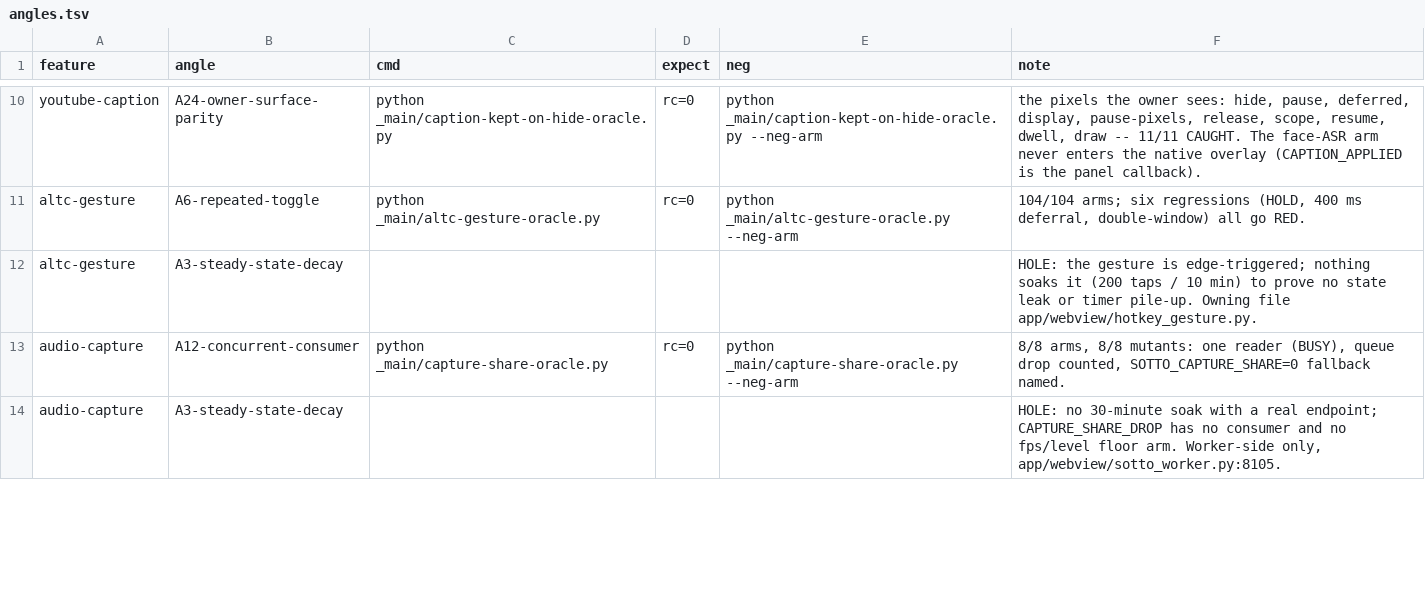
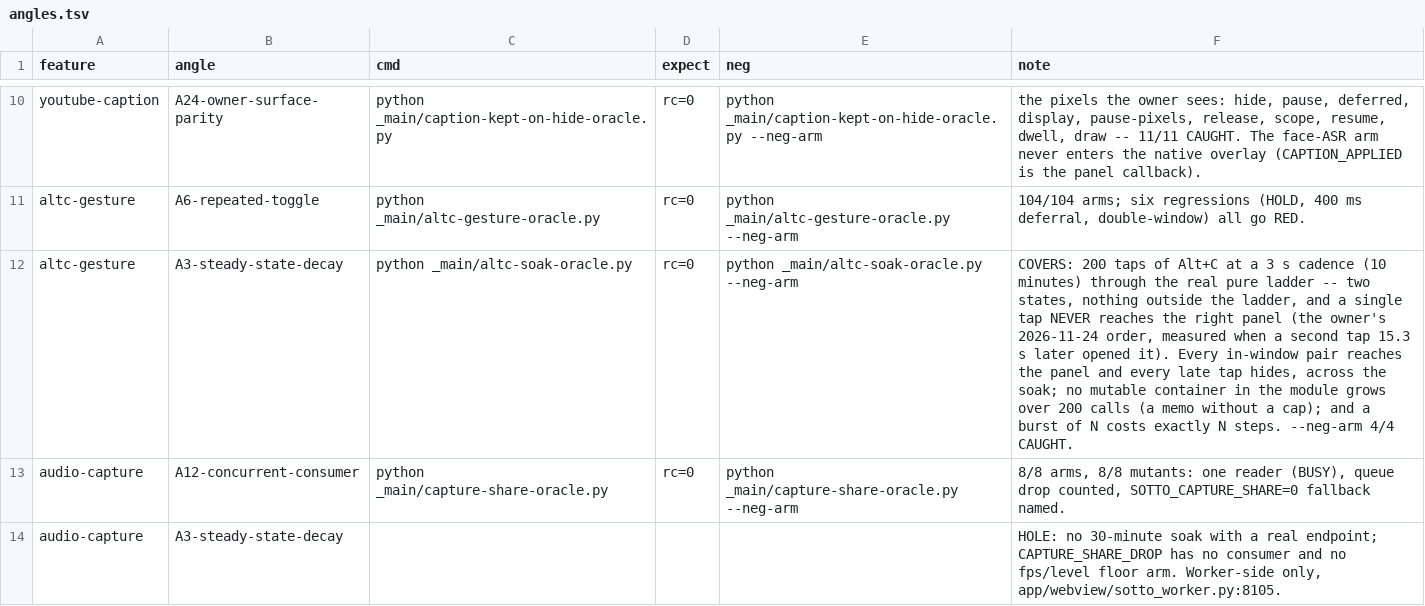
Before and after one commit to mateusant13/sotto, a TSV file: harness/angles.tsv, drawn as a sheet; only a part is shown, gaps mark what is left out; the diff covers the shown part only.

Commit message:
feat(gates): soak the transcript writer and the Alt+C ladder instead of leaving them HOLE
Two of the remaining harness HOLEs were closable without the owner's hardware,
and both guard a defect that was already measured once in his logs.

_main/history-replay-oracle.py: 200 captions through the REAL merge rule
(`history_merge`) land as 200 distinct rows in a file in the store's own format,
read back from disk. Each line delivered twice in a row adds nothing -- that is
the shape of the measured duplicate defect ("517 de 2077"), and the store is
idempotent on `start=`, which is the identity its writer uses. A growing line
rewrites its row, the same text at another `start` enters as a second row (a real
repetition is speech), and a shorter re-read keeps the longer text (the owner's
"corta no meio da frase"). First version of arm b replayed the whole session and
measured 400 rows -- a harness error, not a product one: the store only ever sees
its tail, so the arm now delivers each line twice back to back and repeats the
tail. --neg-arm 4/4 CAUGHT.

_main/altc-soak-oracle.py: 200 Alt+C taps at a 3 s cadence (10 minutes) through the
real pure ladder. Two states, nothing outside the ladder, and a single tap never
reaches the right panel -- the owner's 2026-11-24 order, given after a second tap
15.3 s later opened it. Every in-window pair reaches the panel and every late tap
hides, across the whole soak; no mutable container in the module grows over 200
calls (a memo without a cap is the failure, and the mutant writes into it, because
merely adding the attribute would be decorative); a burst of N costs exactly N
steps. --neg-arm 4/4 CAUGHT.

Matrix: history/A3, altc-gesture/A3 and codebase/A23 are PASS instead of HOLE. A3
now reads PASS=5 HOLE=1 -- the one left is audio-capture's 30-minute soak with a
real endpoint, which a lane may not run against the owner's device.

Battery: history-replay + altc-soak, each with its red arm. Pins re-measured:
440045 B / 5017 CRLF / 0 bare LF / 52A1A901...; agents-md-pins PASS,
battery-wiring PASS (241 linked, 341 population), _gitattributes-verify PASS.

SOTTO_SKIP_RUN_ALL=1: this touches no shadowplay path, and the pre-commit run-all
refusal recorded in a9030378ab (keyframe-shape-probe exit null under the cage,
passing alone in 11.7 s) is unchanged.

```diff
--- a/harness/angles.tsv
+++ b/harness/angles.tsv
@@ -11,3 +11,3 @@ youtube-caption	A24-owner-surface-parity	python _main/caption-kept-on-hide-oracl
 altc-gesture	A6-repeated-toggle	python _main/altc-gesture-oracle.py	rc=0	python _main/altc-gesture-oracle.py --neg-arm	104/104 arms; six regressions (HOLD, 400 ms deferral, double-window) all go RED.
-altc-gesture	A3-steady-state-decay				HOLE: the gesture is edge-triggered; nothing soaks it (200 taps / 10 min) to prove no state leak or timer pile-up. Owning file app/webview/hotkey_gesture.py.
+altc-gesture	A3-steady-state-decay	python _main/altc-soak-oracle.py	rc=0	python _main/altc-soak-oracle.py --neg-arm	COVERS: 200 taps of Alt+C at a 3 s cadence (10 minutes) through the real pure ladder -- two states, nothing outside the ladder, and a single tap NEVER reaches the right panel (the owner's 2026-11-24 order, measured when a second tap 15.3 s later opened it). Every in-window pair reaches the panel and every late tap hides, across the soak; no mutable container in the module grows over 200 calls (a memo without a cap); and a burst of N costs exactly N steps. --neg-arm 4/4 CAUGHT.
 audio-capture	A12-concurrent-consumer	python _main/capture-share-oracle.py	rc=0	python _main/capture-share-oracle.py --neg-arm	8/8 arms, 8/8 mutants: one reader (BUSY), queue drop counted, SOTTO_CAPTURE_SHARE=0 fallback named.
```
Also changed, not shown: 8 edited cells elsewhere in this file, 4 other files.
